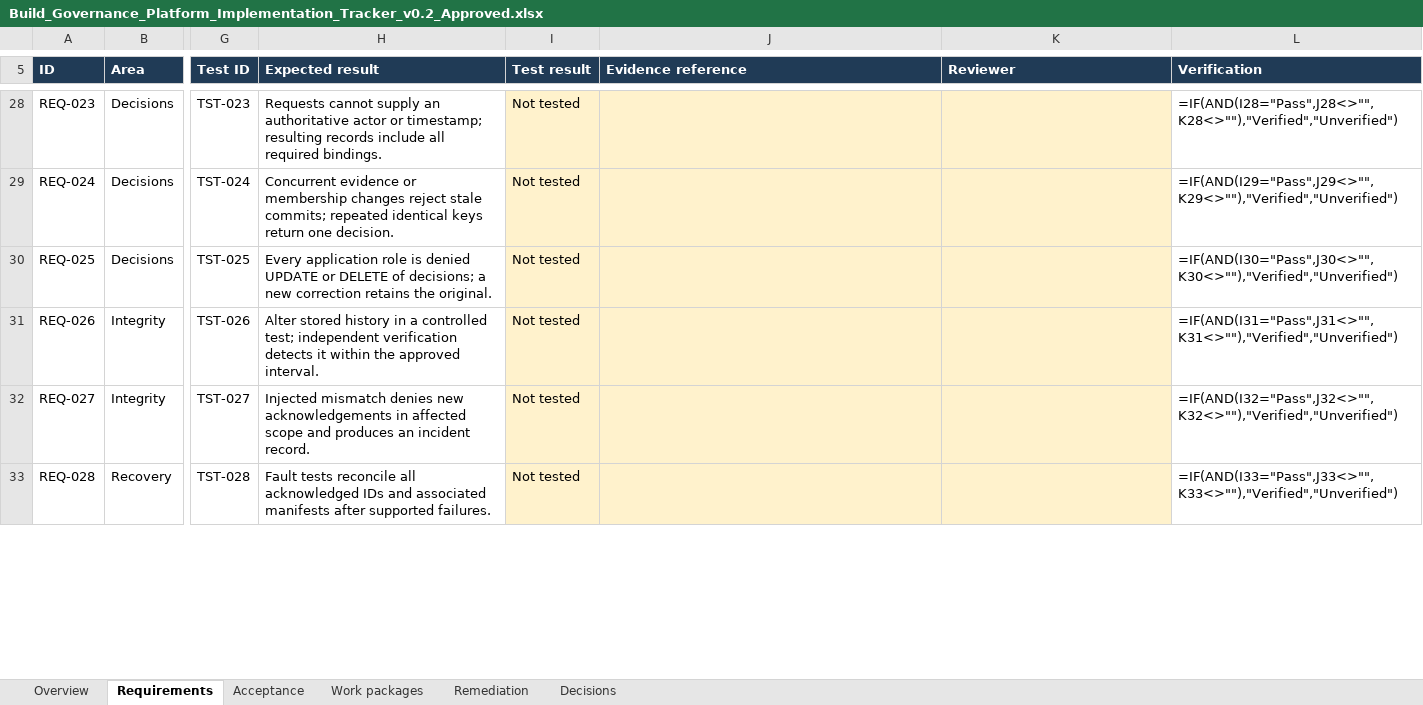
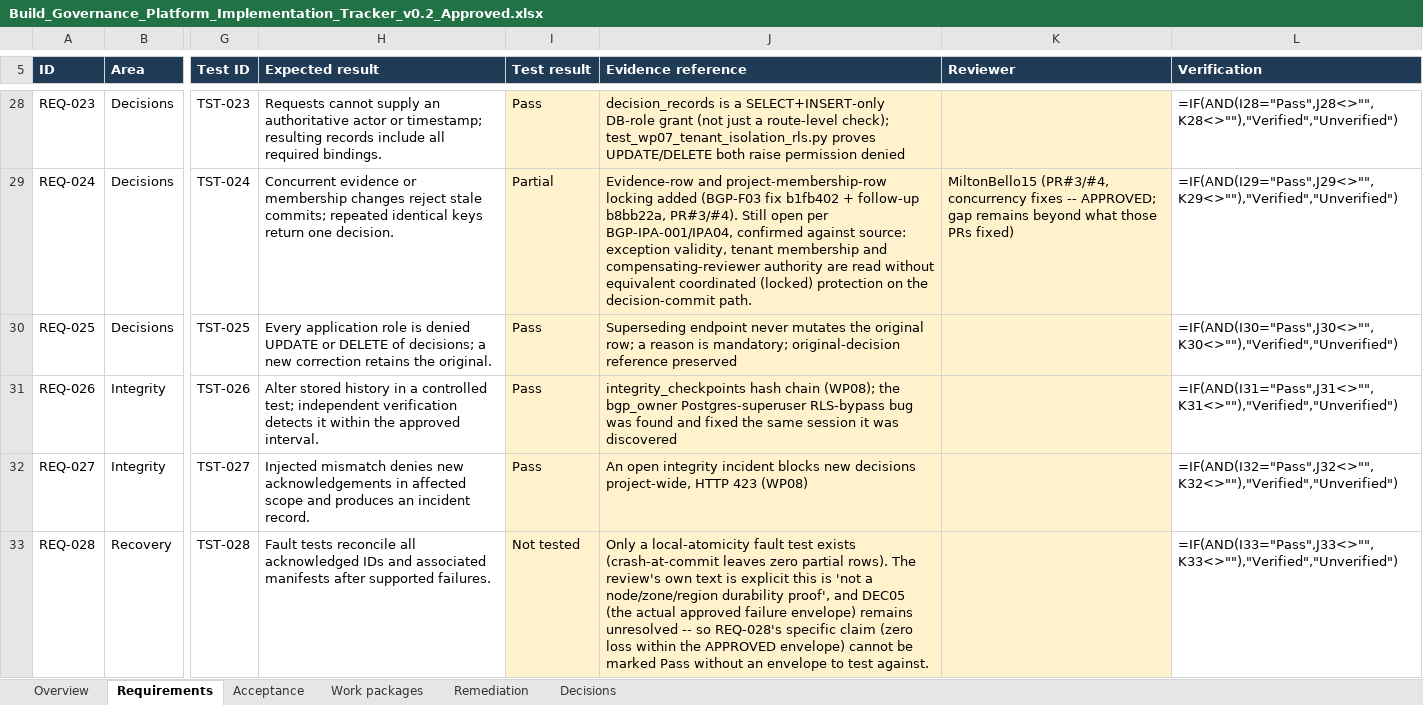
Before and after one commit to SageCarter98/pm-sdlc-tracker-bgp, an Excel workbook: docs/blueprint/Build_Governance_Platform_Implementation_Tracker_v0.2_Approved.xlsx, sheet Requirements, drawn as a sheet; only a part is shown, gaps mark what is left out; values as stored, in another font and other column widths than the file's, no borders; formulas without a stored value are shown as written; conditional formats and table styles not drawn; the diff covers the shown part only; the diff names each change by its address in the sheet, - before the commit and + after, or states it on an @@ line.

```diff
--- a/docs/blueprint/Build_Governance_Platform_Implementation_Tracker_v0.2_Approved.xlsx (sheet Requirements)
+++ b/docs/blueprint/Build_Governance_Platform_Implementation_Tracker_v0.2_Approved.xlsx (sheet Requirements)
-I28 (Test result): Not tested
+I28 (Test result): Pass
-J28 (Evidence reference): (empty)
+J28 (Evidence reference): decision_records is a SELECT+INSERT-only DB-role grant (not just a route-level check); test_wp07_tenant_isolation_rls.py proves UPDATE/DELETE both raise permission denied
-I29 (Test result): Not tested
+I29 (Test result): Partial
-J29 (Evidence reference): (empty)
+J29 (Evidence reference): Evidence-row and project-membership-row locking added (BGP-F03 fix b1fb402 + follow-up b8bb22a, PR#3/#4). Still open per BGP-IPA-001/IPA04, confirmed against source: exception validity, tenant membership and compensating-reviewer authority are read without equivalent coordinated (locked) protection on the decision-commit path.
-K29 (Reviewer): (empty)
+K29 (Reviewer): MiltonBello15 (PR#3/#4, concurrency fixes -- APPROVED; gap remains beyond what those PRs fixed)
-I30:I32 (Test result): Not tested
+I30:I32 (Test result): Pass
-J30 (Evidence reference): (empty)
+J30 (Evidence reference): Superseding endpoint never mutates the original row; a reason is mandatory; original-decision reference preserved
-J31 (Evidence reference): (empty)
+J31 (Evidence reference): integrity_checkpoints hash chain (WP08); the bgp_owner Postgres-superuser RLS-bypass bug was found and fixed the same session it was discovered
-J32 (Evidence reference): (empty)
+J32 (Evidence reference): An open integrity incident blocks new decisions project-wide, HTTP 423 (WP08)
-J33 (Evidence reference): (empty)
+J33 (Evidence reference): Only a local-atomicity fault test exists (crash-at-commit leaves zero partial rows). The review's own text is explicit this is 'not a node/zone/region durability proof', and DEC05 (the actual approved failure envelope) remains unresolved -- so REQ-028's specific claim (zero loss within the APPROVED envelope) cannot be marked Pass without an envelope to test against.
```
Also changed, not shown: 95 edited cells elsewhere in this sheet, sheet Acceptance, sheet Remediation, 2 other files.
